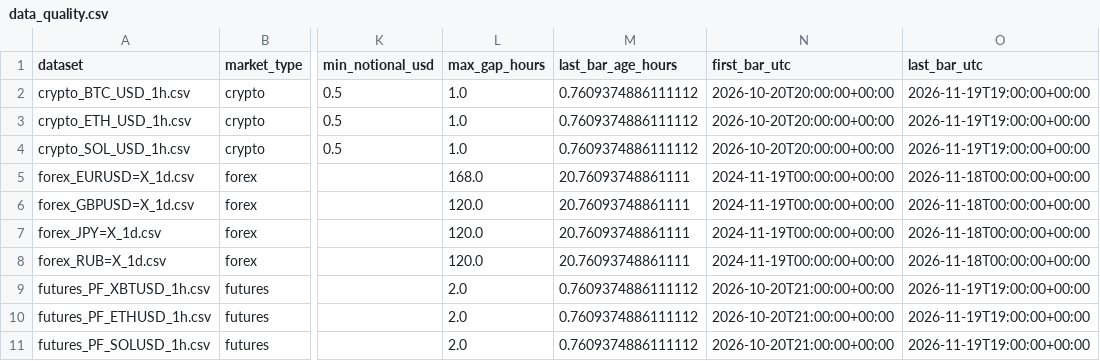
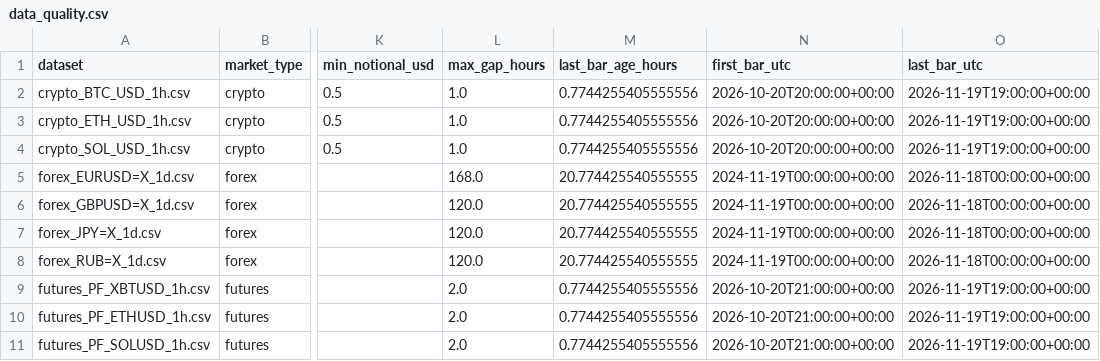
Before and after one commit to SitnerVS/QuantLab-100, a CSV file: reports/data_quality.csv, drawn as a sheet; only a part is shown, gaps mark what is left out; the diff names each change by its address in the sheet, - before the commit and + after, or states it on an @@ line.

```diff
--- a/reports/data_quality.csv
+++ b/reports/data_quality.csv
-M2:M4 (last_bar_age_hours): 0.7609374886111112
+M2:M4 (last_bar_age_hours): 0.7744255405555556
-M5:M8 (last_bar_age_hours): 20.76093748861111
+M5:M8 (last_bar_age_hours): 20.774425540555555
-M9:M11 (last_bar_age_hours): 0.7609374886111112
+M9:M11 (last_bar_age_hours): 0.7744255405555556
```
Also changed, not shown: reports/paper_fractional_portfolio_summary.csv, reports/paper_portfolio_summary.csv, 2 other files.
